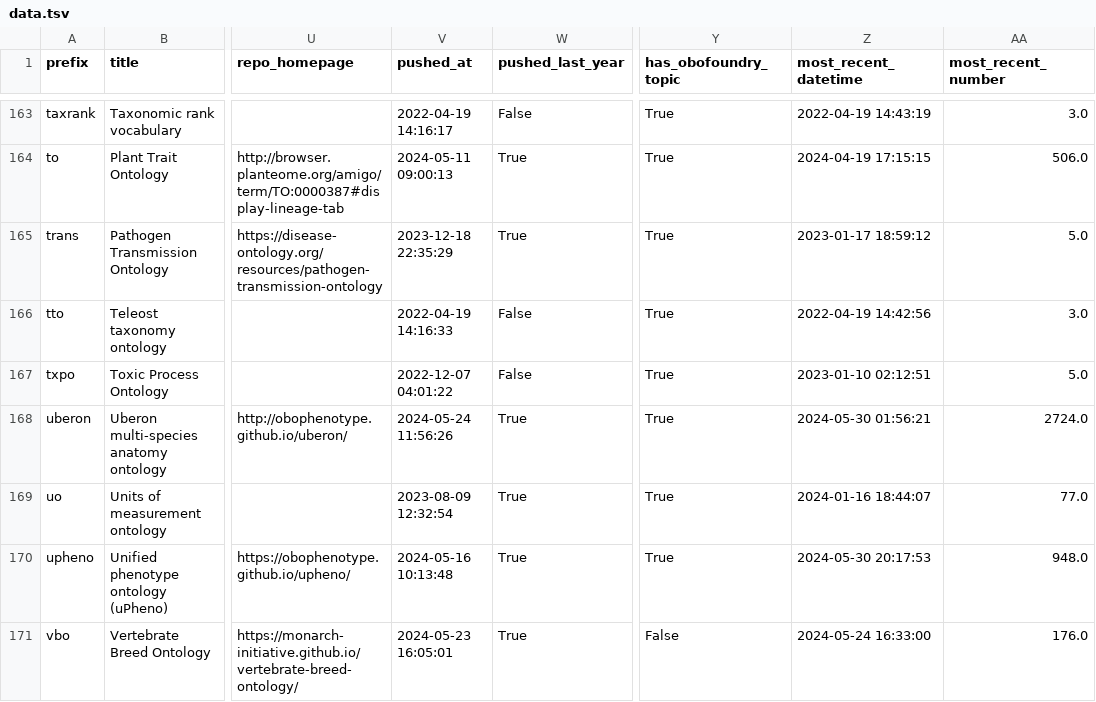
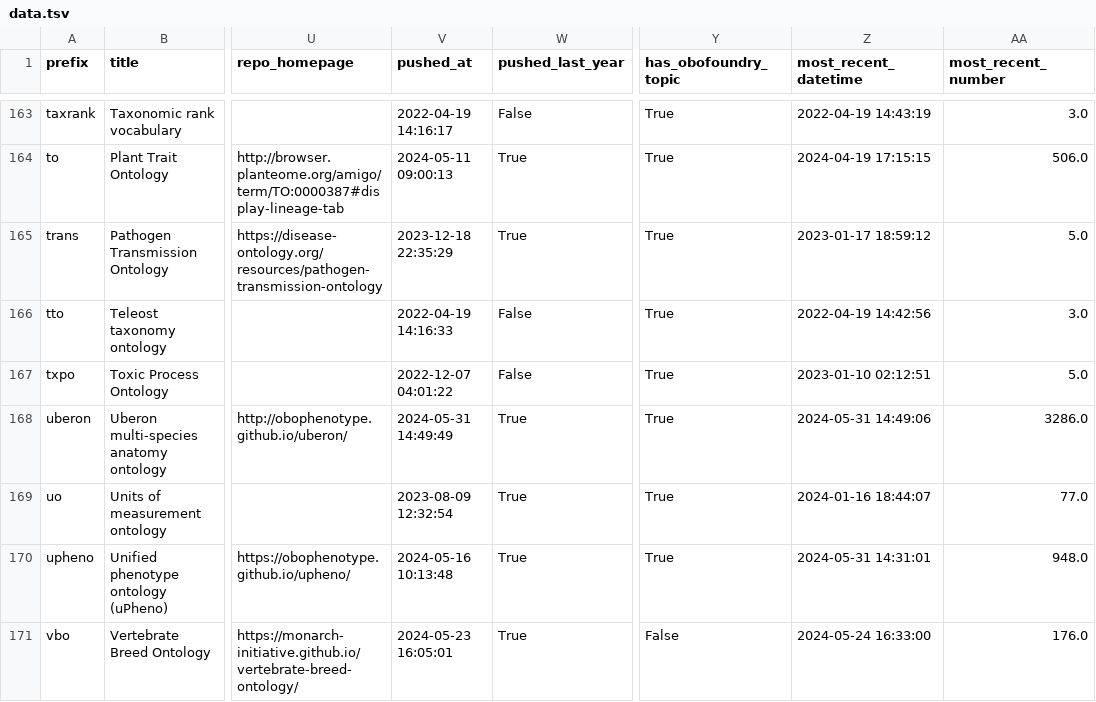
Before and after one commit to cthoyt/obo-community-health, a TSV file: data/data.tsv, drawn as a sheet; only a part is shown, gaps mark what is left out; the diff covers the shown part only; the diff names each change by its address in the sheet, - before the commit and + after, or states it on an @@ line.

```diff
--- a/data/data.tsv
+++ b/data/data.tsv
-V168 (pushed_at): 2024-05-24 11:56:26
+V168 (pushed_at): 2024-05-31 14:49:49
-Z168 (most_recent_datetime): 2024-05-30 01:56:21
+Z168 (most_recent_datetime): 2024-05-31 14:49:06
-AA168 (most_recent_number): 2724.0
+AA168 (most_recent_number): 3286.0
-Z170 (most_recent_datetime): 2024-05-30 20:17:53
+Z170 (most_recent_datetime): 2024-05-31 14:31:01
```
Also changed, not shown: 47 edited cells elsewhere in this file, 5 other files.
